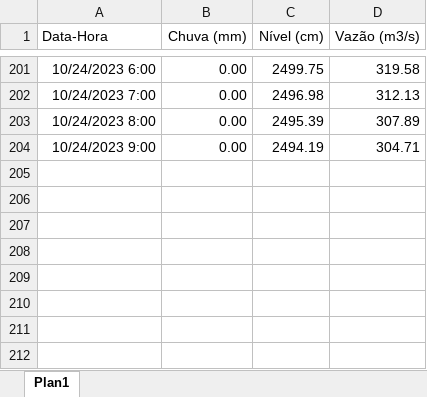
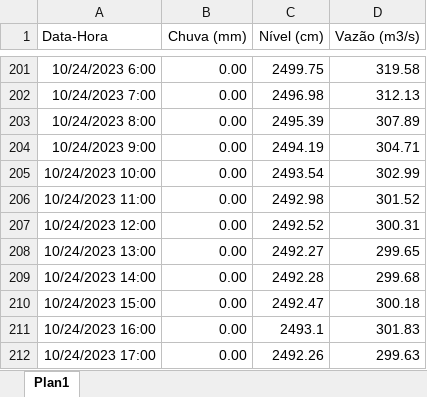
Before and after one commit to anagovbr/dados-estacoes-hidro, an Excel workbook: dados_setor_eletrico/16090000 - UHE BALBINA JUSANTE.xlsx, sheet Plan1, drawn as a sheet; only a part is shown, gaps mark what is left out; values as stored, in another font and other column widths than the file's, no borders; the diff names each change by its address in the sheet, - before the commit and + after, or states it on an @@ line.

Commit message:
Dados atualizados

```diff
--- a/dados_setor_eletrico/16090000 - UHE BALBINA JUSANTE.xlsx (sheet Plan1)
+++ b/dados_setor_eletrico/16090000 - UHE BALBINA JUSANTE.xlsx (sheet Plan1)
+row 205: 10/24/2023 10:00 | 0.00 | 2493.54 | 302.99
+row 206: 10/24/2023 11:00 | 0.00 | 2492.98 | 301.52
+row 207: 10/24/2023 12:00 | 0.00 | 2492.52 | 300.31
+row 208: 10/24/2023 13:00 | 0.00 | 2492.27 | 299.65
+row 209: 10/24/2023 14:00 | 0.00 | 2492.28 | 299.68
+row 210: 10/24/2023 15:00 | 0.00 | 2492.47 | 300.18
+row 211: 10/24/2023 16:00 | 0.00 | 2493.1 | 301.83
+row 212: 10/24/2023 17:00 | 0.00 | 2492.26 | 299.63
```
Also changed, not shown: dados_setor_eletrico/16024900 - UHE BALBINA PITINGUINHA.xlsx, dados_setor_eletrico/16070900 - UHE BALBINA TUCUMARY.xlsx, 4 other files.
